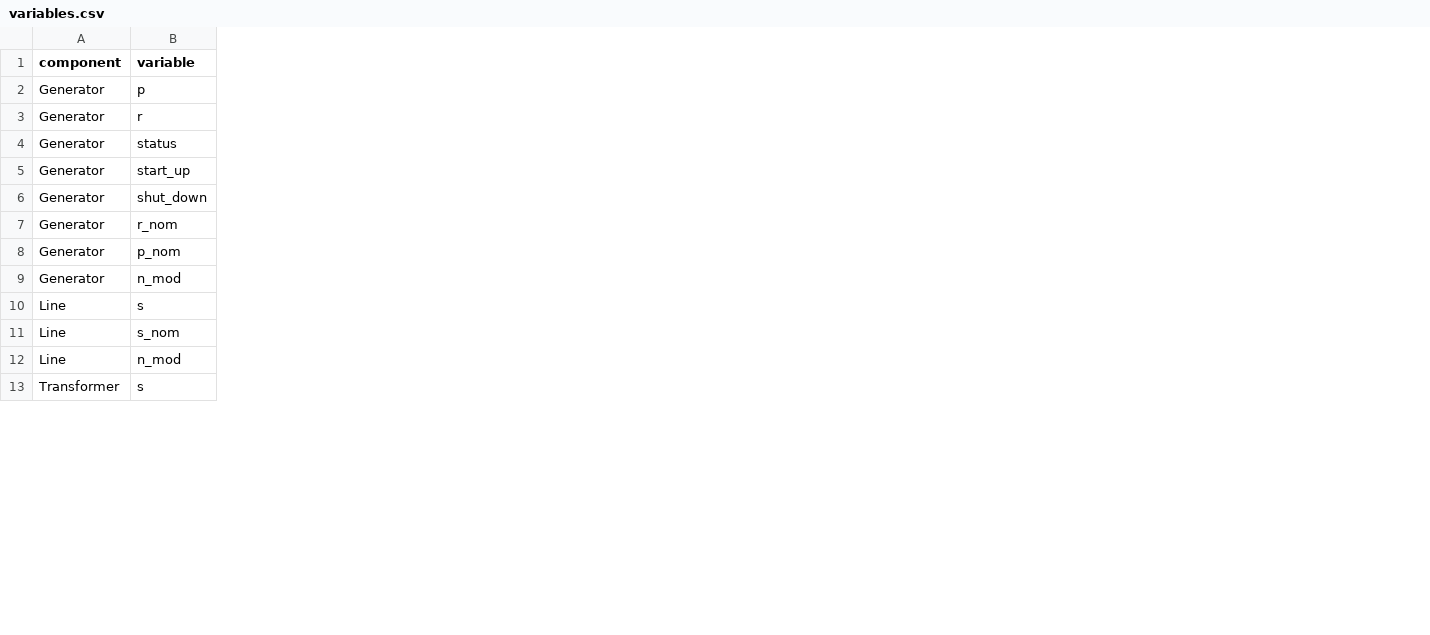
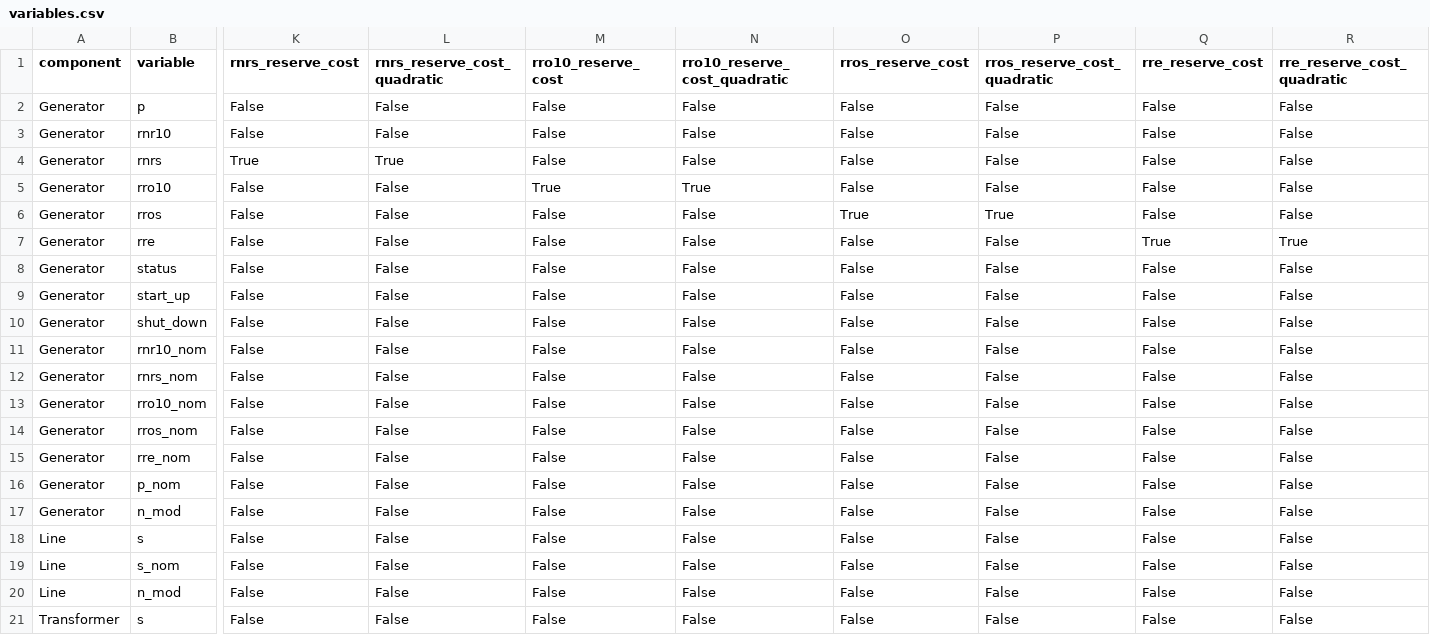
Before and after one commit to BrandolRuizOlmeda/PyPSA_MX, a CSV file: pypsa/data/variables.csv, drawn as a sheet; only a part is shown, gaps mark what is left out; addresses are those after the commit; rows hold the shown columns only; the diff covers the shown part only; the diff names each change by its address in the sheet, - before the commit and + after, or states it on an @@ line.

```diff
--- a/pypsa/data/variables.csv
+++ b/pypsa/data/variables.csv
+column K (rnrs_reserve_cost), rows 2-3: False | False; rows 8-10: all False; rows 15-21: all False
+column L (rnrs_reserve_cost_quadratic), rows 2-3: False | False; rows 8-10: all False; rows 15-21: all False
+column M (rro10_reserve_cost), rows 2-3: False | False; rows 8-10: all False; rows 15-21: all False
+column N (rro10_reserve_cost_quadratic), rows 2-3: False | False; rows 8-10: all False; rows 15-21: all False
+column O (rros_reserve_cost), rows 2-3: False | False; rows 8-10: all False; rows 15-21: all False
+column P (rros_reserve_cost_quadratic), rows 2-3: False | False; rows 8-10: all False; rows 15-21: all False
+column Q (rre_reserve_cost), rows 2-3: False | False; rows 8-10: all False; rows 15-21: all False
+column R (rre_reserve_cost_quadratic), rows 2-3: False | False; rows 8-10: all False; rows 15-21: all False
-B3 (variable): r
+B3 (variable): rnr10
+row 4: Generator | rnrs | True | True | False | False | False | False | False | False
+row 5: Generator | rro10 | False | False | True | True | False | False | False | False
+row 6: Generator | rros | False | False | False | False | True | True | False | False
+row 7: Generator | rre | False | False | False | False | False | False | True | True
+row 11: Generator | rnr10_nom | False | False | False | False | False | False | False | False
+row 12: Generator | rnrs_nom | False | False | False | False | False | False | False | False
+row 13: Generator | rro10_nom | False | False | False | False | False | False | False | False
+row 14: Generator | rros_nom | False | False | False | False | False | False | False | False
-B15 (variable): r_nom
+B15 (variable): rre_nom
```
Also changed, not shown: 2 edited cells elsewhere in this file, pypsa/data/component_attrs/global_constraints.csv, 4 other files.
